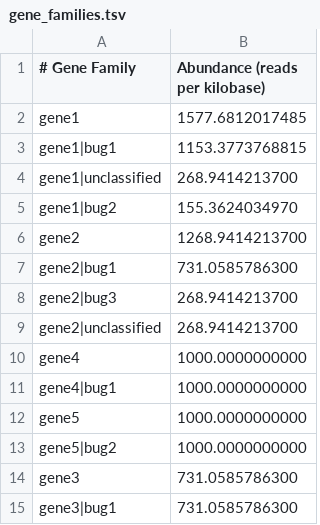
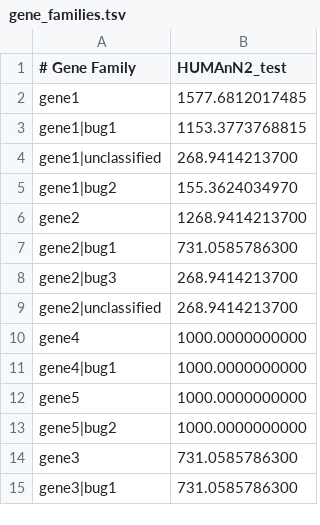
Before and after one commit to biobakery/humann2_test, a TSV file: src/data/gene_families.tsv, drawn as a sheet.

Commit message:
Update gene families file header

```diff
--- a/src/data/gene_families.tsv
+++ b/src/data/gene_families.tsv
@@ -1,2 +1,2 @@
-# Gene Family	Abundance (reads per kilobase)
+# Gene Family	HUMAnN2_test
 gene1	1577.6812017485
```
